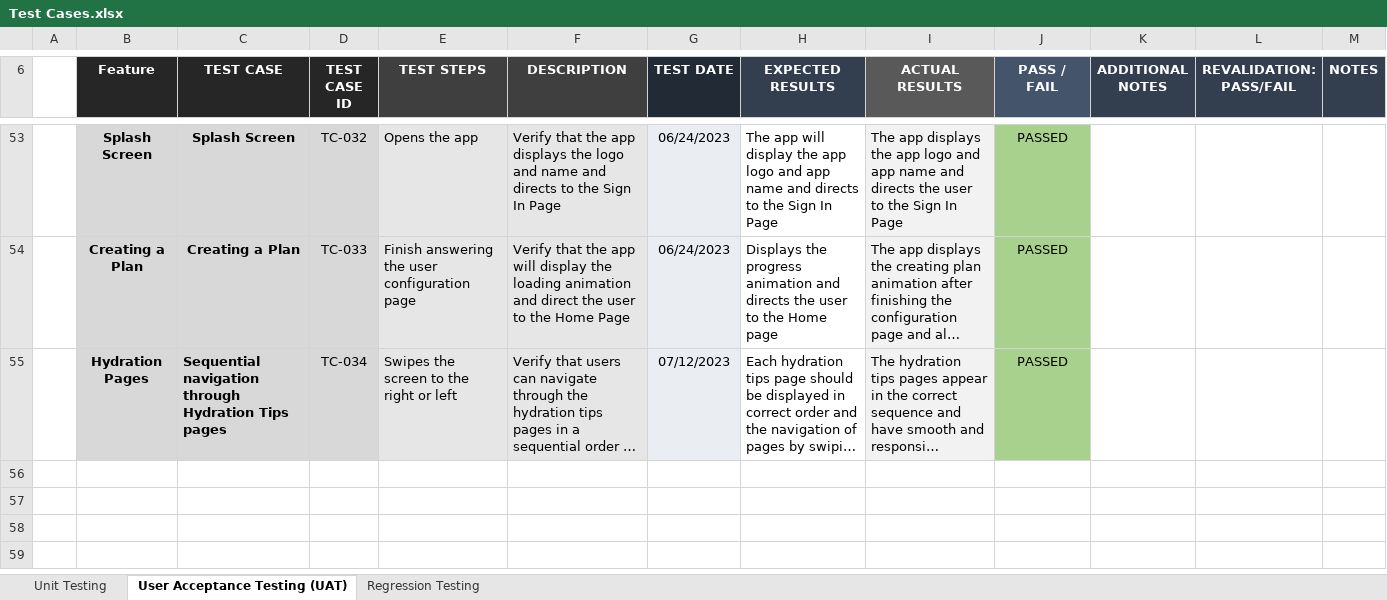
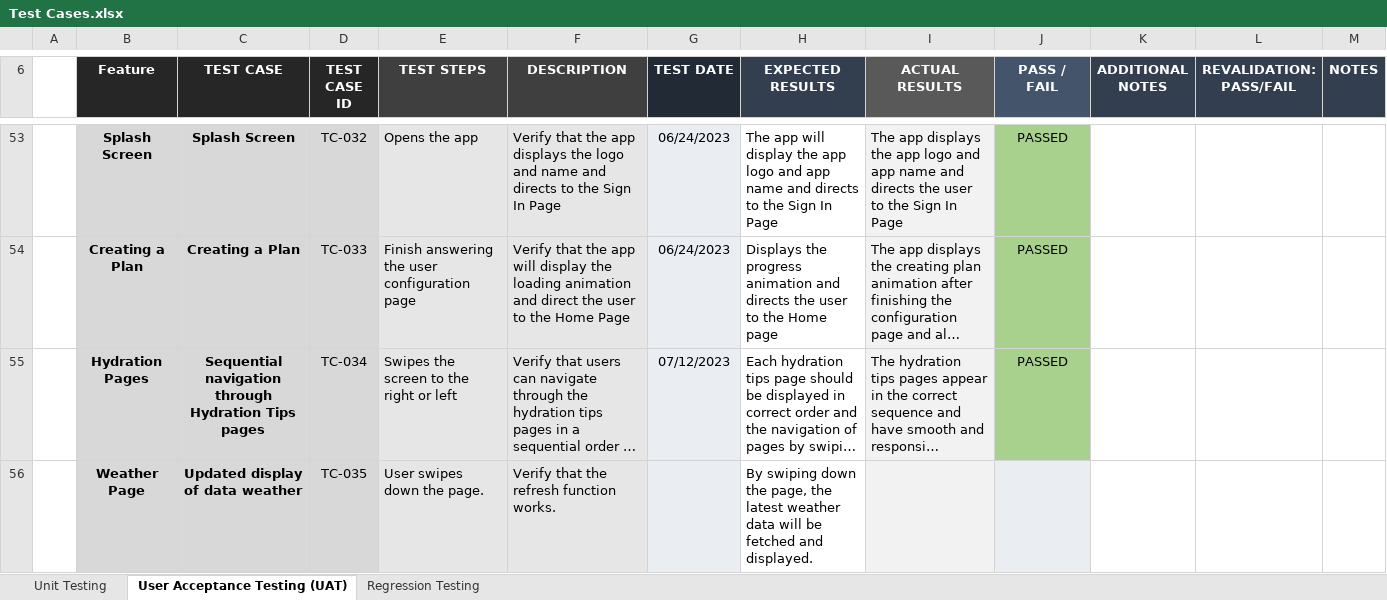
Before and after one commit to irishmicoletcando/h2gether-mobile-app, an Excel workbook: Test Cases.xlsx, sheet User Acceptance Testing (UAT), drawn as a sheet; only a part is shown, gaps mark what is left out; long unchanged cells end in …; values as stored, in another font and other column widths than the file's, no borders; the diff names each change by its address in the sheet, - before the commit and + after, or states it on an @@ line.

Commit message:
Add test cases for Weather Page

```diff
--- a/Test Cases.xlsx (sheet User Acceptance Testing (UAT))
+++ b/Test Cases.xlsx (sheet User Acceptance Testing (UAT))
-C55 alignment: left
+C55 alignment: center
+row 56:  | Weather Page | Updated display of data weather | TC-035 | User swipes down the page. | Verify that the refresh function works. |  | By swiping down the page, the latest weather data will be fetched and displayed.
```
Also changed, not shown: sheet Regression Testing, sheet Unit Testing, charts or pictures.
